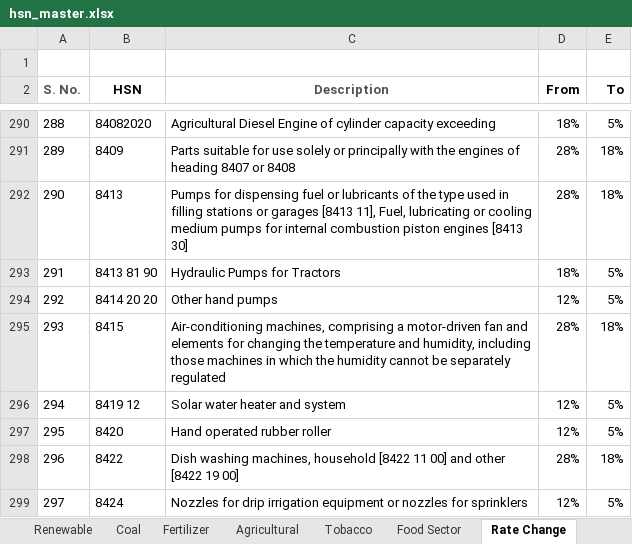
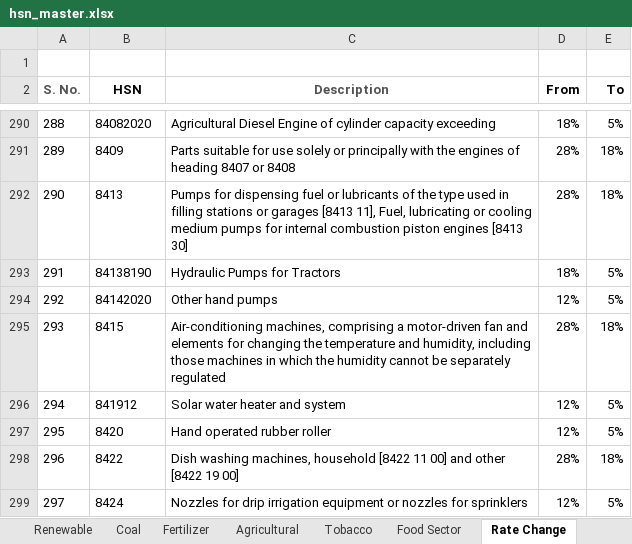
Before and after one commit to lohitpoddar/hsn-search, an Excel workbook: hsn_master.xlsx, sheet Rate Change, drawn as a sheet; only a part is shown, gaps mark what is left out; values as stored, in another font and other column widths than the file's, no borders; the diff names each change by its address in the sheet, - before the commit and + after, or states it on an @@ line.

Commit message:
Add files via upload

```diff
--- a/hsn_master.xlsx (sheet Rate Change)
+++ b/hsn_master.xlsx (sheet Rate Change)
-B293 (HSN): 8413 81 90
+B293 (HSN): 84138190
-B294 (HSN): 8414 20 20
+B294 (HSN): 84142020
-B296 (HSN): 8419 12
+B296 (HSN): 841912
```
